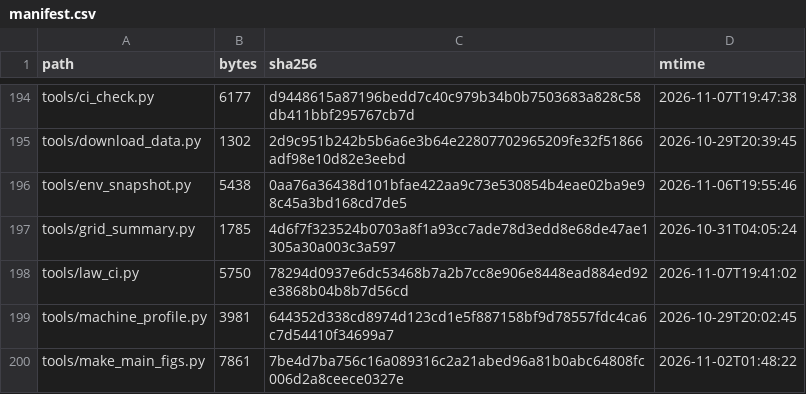
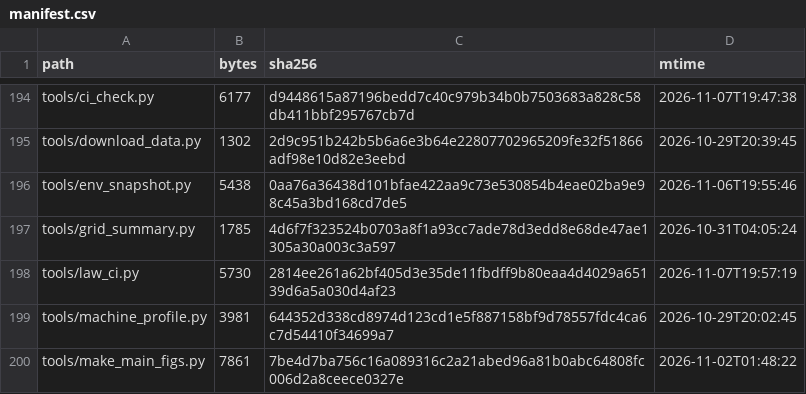
Before and after one commit to wyw-yy/medmem-law, a CSV file: results/manifest.csv, drawn as a sheet; only a part is shown, gaps mark what is left out; the diff covers the shown part only.

```diff
--- a/results/manifest.csv
+++ b/results/manifest.csv
@@ -197,3 +197,3 @@ tools/env_snapshot.py,5438,0aa76a36438d101bfae422aa9c73e530854b4eae02ba9e98c45a3
 tools/grid_summary.py,1785,4d6f7f323524b0703a8f1a93cc7ade78d3edd8e68de47ae1305a30a003c3a597,2026-10-31T04:05:24
-tools/law_ci.py,5750,78294d0937e6dc53468b7a2b7cc8e906e8448ead884ed92e3868b04b8b7d56cd,2026-11-07T19:41:02
+tools/law_ci.py,5730,2814ee261a62bf405d3e35de11fbdff9b80eaa4d4029a65139d6a5a030d4af23,2026-11-07T19:57:19
 tools/machine_profile.py,3981,644352d338cd8974d123cd1e5f887158bf9d78557fdc4ca6c7d54410f34699a7,2026-10-29T20:02:45
```
Also changed, not shown: 19 edited cells elsewhere in this file, results/r_verify.csv, 7 other files.
